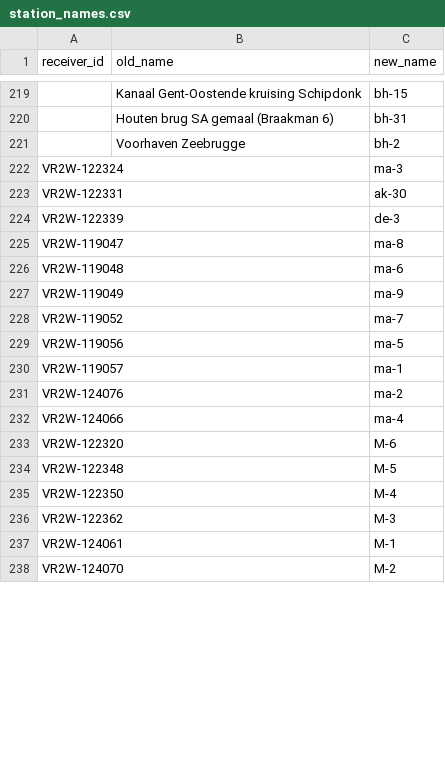
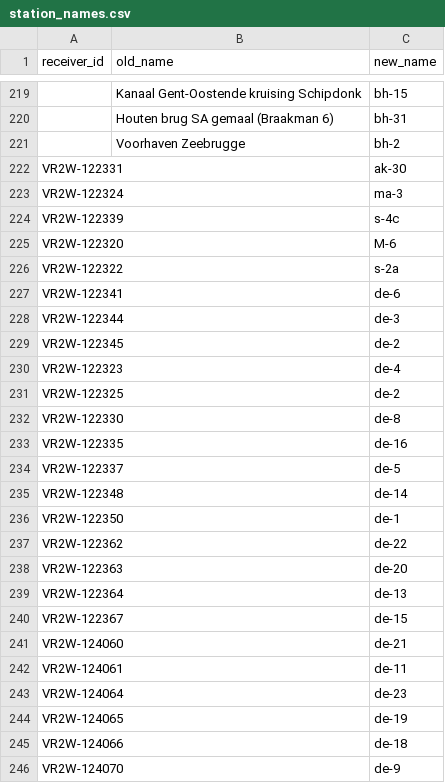
Before and after one commit to inbo/fish-tracking, a CSV file: data/station_names.csv, drawn as a sheet; only a part is shown, gaps mark what is left out; the diff covers the shown part only.

Commit message:
station name mapping by receiver id

```diff
--- a/data/station_names.csv
+++ b/data/station_names.csv
@@ -221,18 +221,26 @@ receiver_id,old_name,new_name
 ,Voorhaven Zeebrugge,bh-2
+VR2W-122331,,ak-30
 VR2W-122324,,ma-3
-VR2W-122331,,ak-30
-VR2W-122339,,de-3
-VR2W-119047,,ma-8
-VR2W-119048,,ma-6
-VR2W-119049,,ma-9
-VR2W-119052,,ma-7
-VR2W-119056,,ma-5
-VR2W-119057,,ma-1
-VR2W-124076,,ma-2
-VR2W-124066,,ma-4
+VR2W-122339,,s-4c
 VR2W-122320,,M-6
-VR2W-122348,,M-5
-VR2W-122350,,M-4
-VR2W-122362,,M-3
-VR2W-124061,,M-1
-VR2W-124070,,M-2
+VR2W-122322,,s-2a
+VR2W-122341,,de-6
+VR2W-122344,,de-3
+VR2W-122345,,de-2
+VR2W-122323,,de-4
+VR2W-122325,,de-2
+VR2W-122330,,de-8
+VR2W-122335,,de-16
+VR2W-122337,,de-5
+VR2W-122348,,de-14
+VR2W-122350,,de-1
+VR2W-122362,,de-22
+VR2W-122363,,de-20
+VR2W-122364,,de-13
+VR2W-122367,,de-15
+VR2W-124060,,de-21
+VR2W-124061,,de-11
+VR2W-124064,,de-23
+VR2W-124065,,de-19
+VR2W-124066,,de-18
+VR2W-124070,,de-9
```
Also changed, not shown: 2 added rows and 1 removed row elsewhere in this file, scripts/example-files/station_names.csv, 2 other files.
